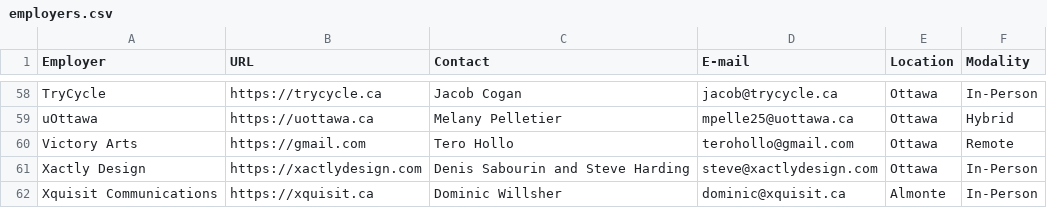
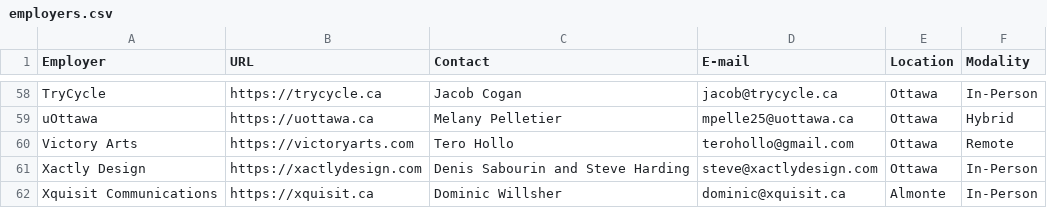
Before and after one commit to AlainParadis/wil, a CSV file: _data/employers.csv, drawn as a sheet; only a part is shown, gaps mark what is left out.

Commit message:
fix url in employers

```diff
--- a/_data/employers.csv
+++ b/_data/employers.csv
@@ -59,3 +59,3 @@ TryCycle,https://trycycle.ca,Jacob Cogan,jacob@trycycle.ca,Ottawa,In-Person
 uOttawa,https://uottawa.ca,Melany Pelletier,mpelle25@uottawa.ca,Ottawa,Hybrid
-Victory Arts,https://gmail.com,Tero Hollo,terohollo@gmail.com,Ottawa,Remote
+Victory Arts,https://victoryarts.com,Tero Hollo,terohollo@gmail.com,Ottawa,Remote
 Xactly Design,https://xactlydesign.com,Denis Sabourin and Steve Harding,steve@xactlydesign.com,Ottawa ,In-Person
```
